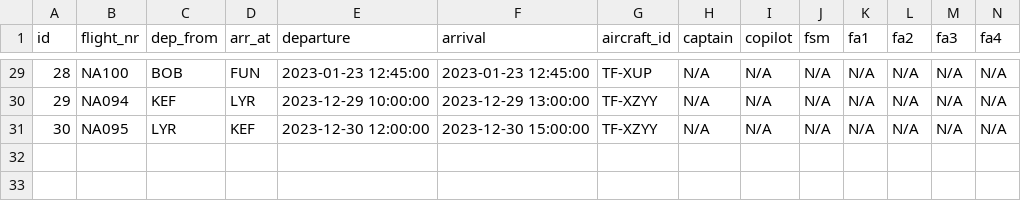
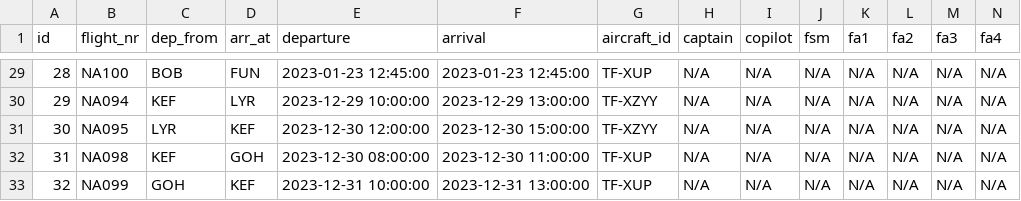
Before and after one commit to LarusThor/NaN-Air-Verklegt-1, a CSV file: files/upcoming_flights.csv, drawn as a sheet; only a part is shown, gaps mark what is left out; rows hold the shown columns only; the diff names each change by its address in the sheet, - before the commit and + after, or states it on an @@ line.

```diff
--- a/files/upcoming_flights.csv
+++ b/files/upcoming_flights.csv
+row 32: 31 | NA098 | KEF | GOH | 2023-12-30 08:00:00 | 2023-12-30 11:00:00 | TF-XUP | N/A | N/A | N/A | N/A | N/A | N/A | N/A
+row 33: 32 | NA099 | GOH | KEF | 2023-12-31 10:00:00 | 2023-12-31 13:00:00 | TF-XUP | N/A | N/A | N/A | N/A | N/A | N/A | N/A
```
Also changed, not shown: files/destinations.csv, 2 other files.
